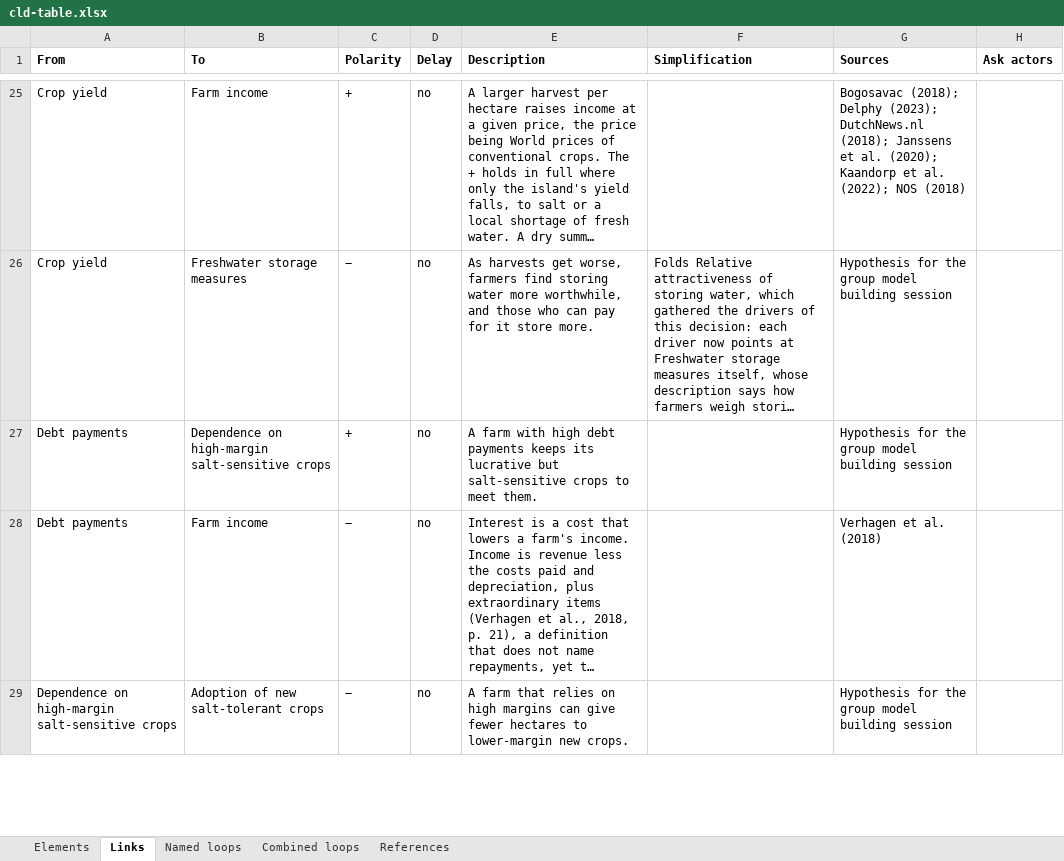
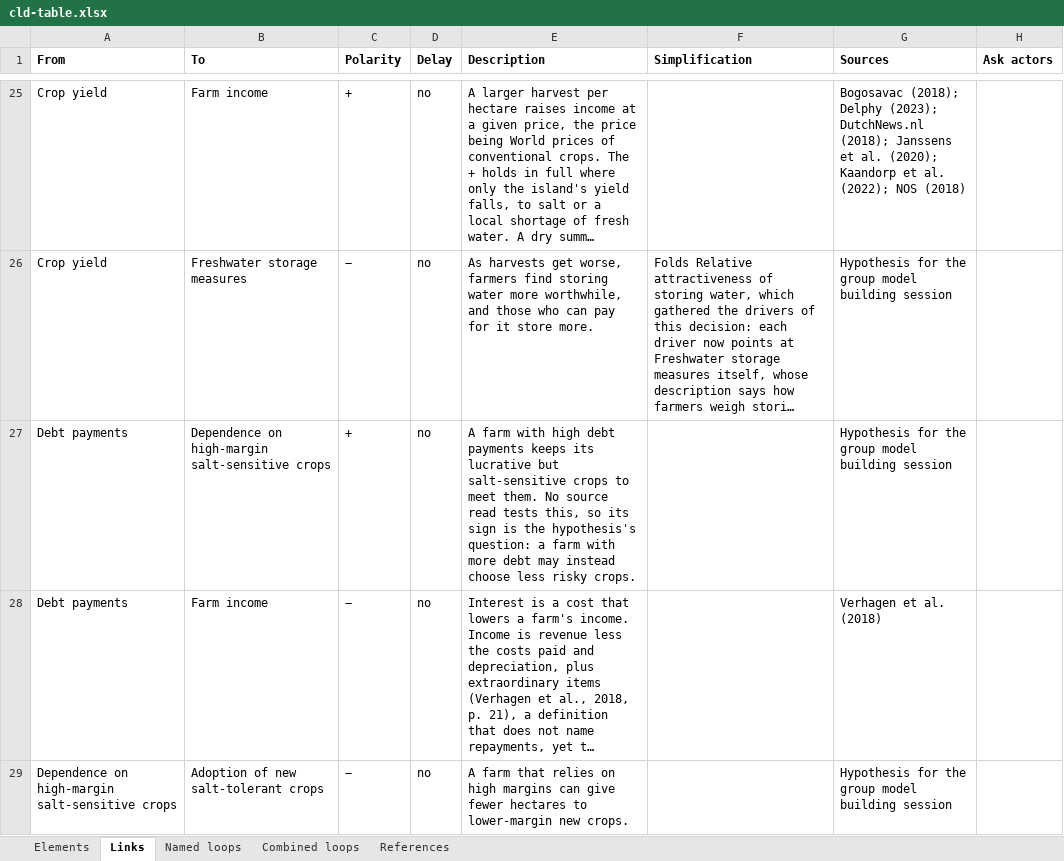
Before and after one commit to jordyzuidam2003-bot/zeeland-cld, an Excel workbook: docs/tables/cld-table.xlsx, sheet Links, drawn as a sheet; only a part is shown, gaps mark what is left out; long unchanged cells end in …; values as stored, in another font and other column widths than the file's, no borders; the diff names each change by its address in the sheet, - before the commit and + after, or states it on an @@ line.

Commit message:
Contrary evidence, structure question on link 22 (Jordy's choice a): Debt payments -> Dependence stays a hypothesis, its description and R2's naming the untested other sign; R9 says when it reinforces and when the hypothesised step may turn it balancing (link 64, Jordy's choice a); the build's three warnings unchanged

```diff
--- a/docs/tables/cld-table.xlsx (sheet Links)
+++ b/docs/tables/cld-table.xlsx (sheet Links)
-E27 (Description): …meet them.
+E27 (Description): …meet them. No source read tests this, so its sign is the hypothesis's question: a farm with more debt may instead choose less risky crops.
```
Also changed, not shown: sheet Named loops, 3 other files.
